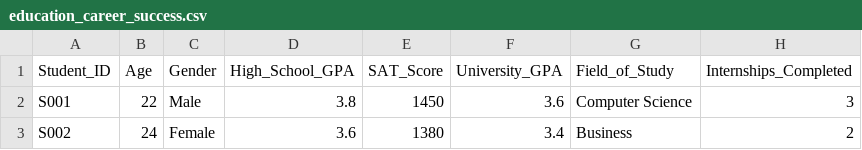
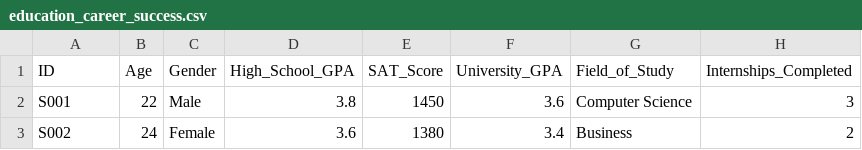
Before and after one commit to jasminemarwaha1234/HerPath, a CSV file: data/education_career_success.csv, drawn as a sheet; only a part is shown; the diff names each change by its address in the sheet, - before the commit and + after, or states it on an @@ line.

```diff
--- a/data/education_career_success.csv
+++ b/data/education_career_success.csv
-A1: Student_ID
+A1: ID
```
Also changed, not shown: 5 other files.
